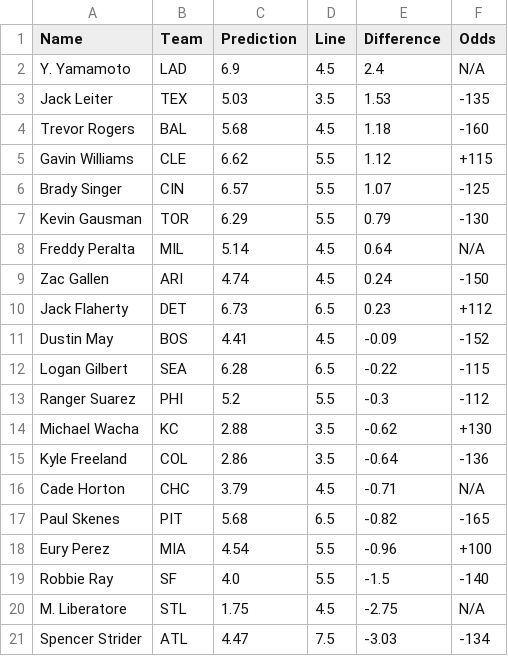
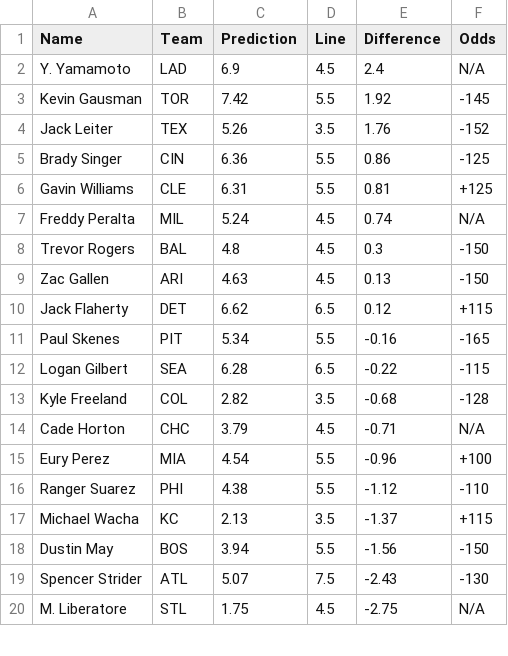
Before and after one commit to bena618/MLB_Models, a CSV file: Outputs/strikeout_preds.csv, drawn as a sheet; only a part is shown; the diff covers the shown part only.

Commit message:
Workflow updating Ks.png and strikeout_preds.csv

```diff
--- a/Outputs/strikeout_preds.csv
+++ b/Outputs/strikeout_preds.csv
@@ -2,20 +2,19 @@ Name,Team,Prediction,Line,Difference,Odds
 Y. Yamamoto,LAD,6.9,4.5,2.4,N/A
-Jack Leiter,TEX,5.03,3.5,1.53,-135
-Trevor Rogers,BAL,5.68,4.5,1.18,-160
-Gavin Williams,CLE,6.62,5.5,1.12,+115
-Brady Singer,CIN,6.57,5.5,1.07,-125
-Kevin Gausman,TOR,6.29,5.5,0.79,-130
-Freddy Peralta,MIL,5.14,4.5,0.64,N/A
-Zac Gallen,ARI,4.74,4.5,0.24,-150
-Jack Flaherty,DET,6.73,6.5,0.23,+112
-Dustin May,BOS,4.41,4.5,-0.09,-152
+Kevin Gausman,TOR,7.42,5.5,1.92,-145
+Jack Leiter,TEX,5.26,3.5,1.76,-152
+Brady Singer,CIN,6.36,5.5,0.86,-125
+Gavin Williams,CLE,6.31,5.5,0.81,+125
+Freddy Peralta,MIL,5.24,4.5,0.74,N/A
+Trevor Rogers,BAL,4.8,4.5,0.3,-150
+Zac Gallen,ARI,4.63,4.5,0.13,-150
+Jack Flaherty,DET,6.62,6.5,0.12,+115
+Paul Skenes,PIT,5.34,5.5,-0.16,-165
 Logan Gilbert,SEA,6.28,6.5,-0.22,-115
-Ranger Suarez,PHI,5.2,5.5,-0.3,-112
-Michael Wacha,KC,2.88,3.5,-0.62,+130
-Kyle Freeland,COL,2.86,3.5,-0.64,-136
+Kyle Freeland,COL,2.82,3.5,-0.68,-128
 Cade Horton,CHC,3.79,4.5,-0.71,N/A
-Paul Skenes,PIT,5.68,6.5,-0.82,-165
 Eury Perez,MIA,4.54,5.5,-0.96,+100
-Robbie Ray,SF,4.0,5.5,-1.5,-140
+Ranger Suarez,PHI,4.38,5.5,-1.12,-110
+Michael Wacha,KC,2.13,3.5,-1.37,+115
+Dustin May,BOS,3.94,5.5,-1.56,-150
+Spencer Strider,ATL,5.07,7.5,-2.43,-130
 M. Liberatore,STL,1.75,4.5,-2.75,N/A
-Spencer Strider,ATL,4.47,7.5,-3.03,-134
```
Also changed, not shown: 1 added row elsewhere in this file, 1 other file.
